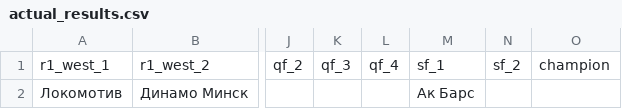
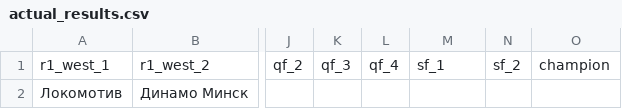
Before and after one commit to Minnikaev/KHL_Bracket, a CSV file: actual_results.csv, drawn as a sheet; only a part is shown, gaps mark what is left out; the diff names each change by its address in the sheet, - before the commit and + after, or states it on an @@ line.

Commit message:
actual_results.csv

```diff
--- a/actual_results.csv
+++ b/actual_results.csv
-M2: Ак Барс
+M2: (empty)
```
